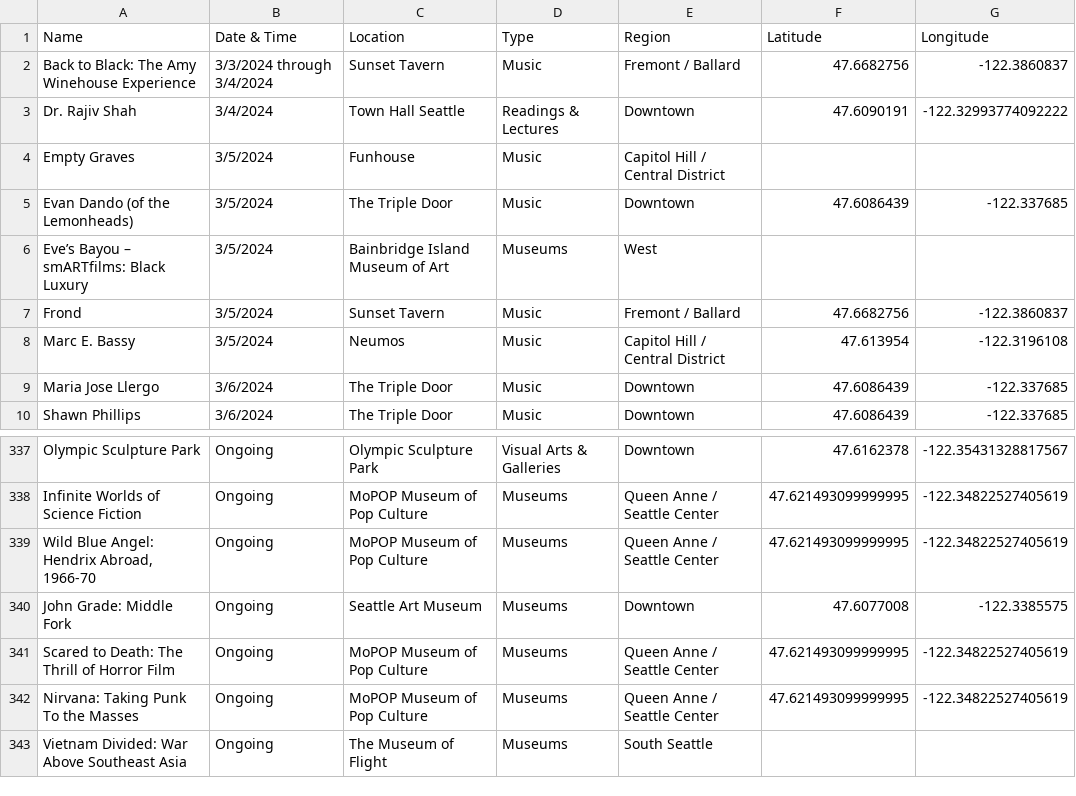
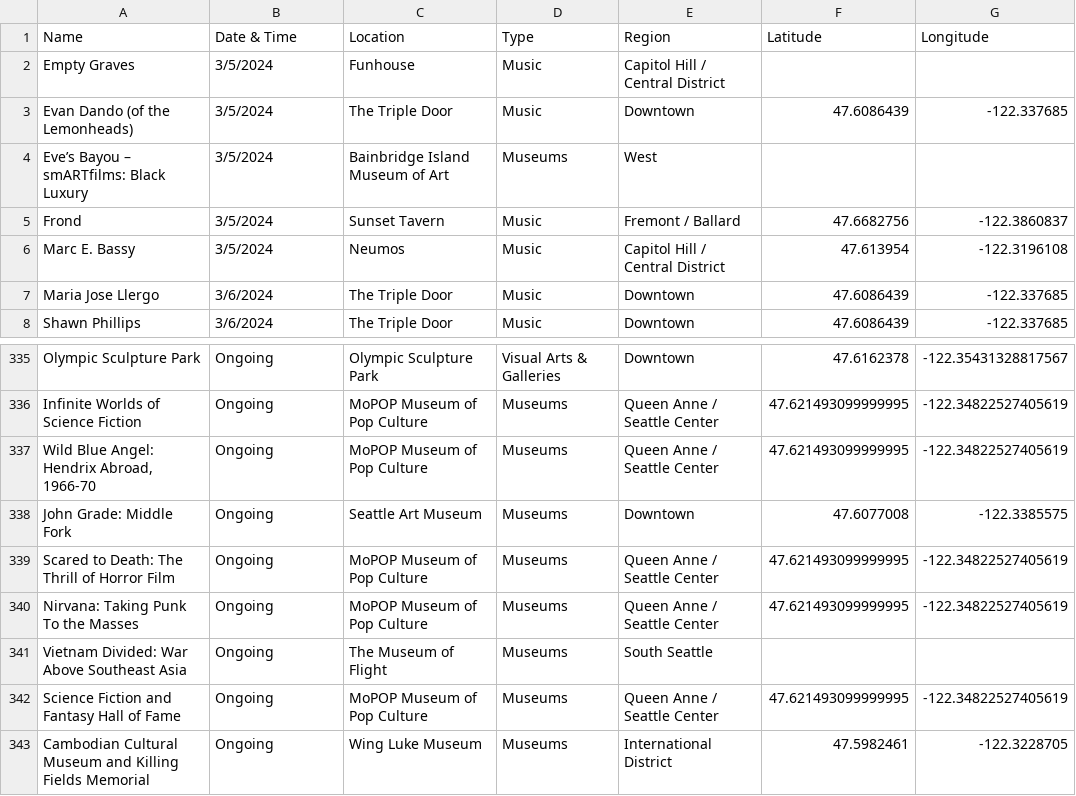
Before and after one commit to yeyfreya/TECHIN510_Lab4, a CSV file: events_latlon.csv, drawn as a sheet; only a part is shown, gaps mark what is left out.

```diff
--- a/events_latlon.csv
+++ b/events_latlon.csv
@@ -1,4 +1,2 @@
 Name,Date & Time,Location,Type,Region,Latitude,Longitude
-Back to Black: The Amy Winehouse Experience,3/3/2024 through 3/4/2024,Sunset Tavern,Music,Fremont / Ballard,47.6682756,-122.3860837
-Dr. Rajiv Shah,3/4/2024,Town Hall Seattle,Readings & Lectures,Downtown,47.6090191,-122.32993774092222
 Empty Graves,3/5/2024,Funhouse,Music,Capitol Hill / Central District,,
@@ -343 +341,3 @@ Nirvana: Taking Punk To the Masses,Ongoing,MoPOP Museum of Pop Culture,Museums,Q
 Vietnam Divided: War Above Southeast Asia,Ongoing,The Museum of Flight,Museums,South Seattle,,
+Science Fiction and Fantasy Hall of Fame,Ongoing,MoPOP Museum of Pop Culture,Museums,Queen Anne / Seattle Center,47.621493099999995,-122.34822527405619
+Cambodian Cultural Museum and Killing Fields Memorial,Ongoing,Wing Luke Museum,Museums,International District,47.5982461,-122.3228705
```
Also changed, not shown: events.csv, events_basic.csv.
